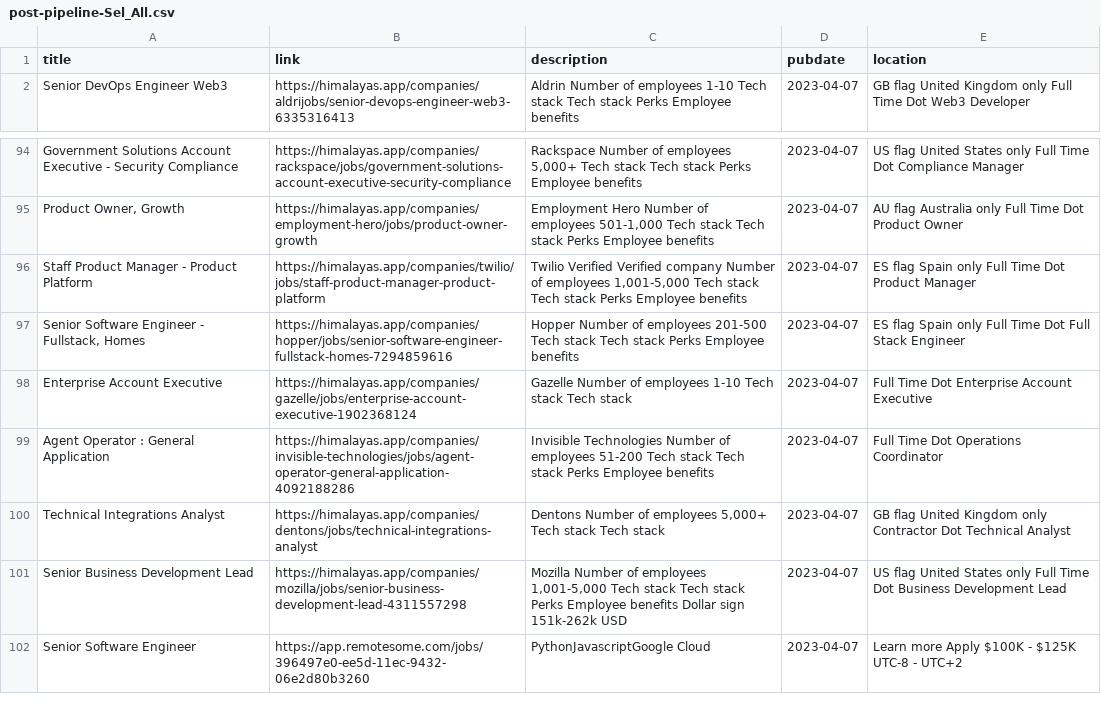
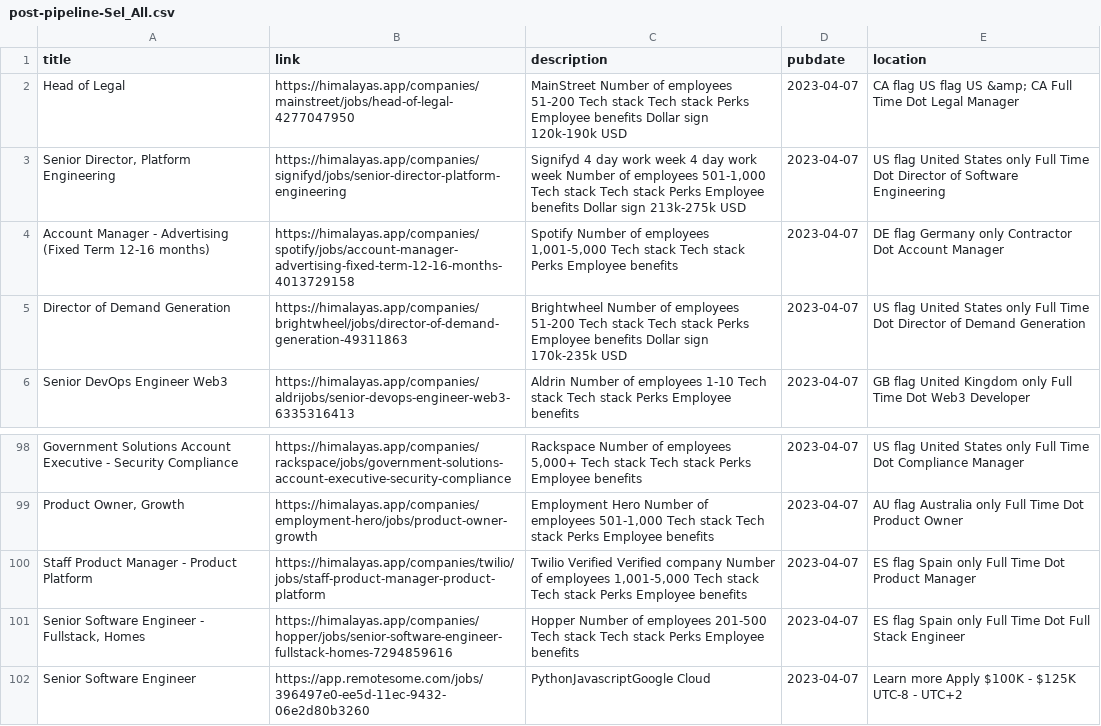
Before and after one commit to 0JCRG0/Crawler-remote-jobs, a CSV file: OUTPUTS/post-pipeline-Sel_All.csv, drawn as a sheet; only a part is shown, gaps mark what is left out.

```diff
--- a/OUTPUTS/post-pipeline-Sel_All.csv
+++ b/OUTPUTS/post-pipeline-Sel_All.csv
@@ -1,2 +1,6 @@
 title,link,description,pubdate,location
+Head of Legal,https://himalayas.app/companies/mainstreet/jobs/head-of-legal-4277047950,   MainStreet     Number of employees   51-200   Tech stack    Tech stack    Perks    Employee benefits    Dollar sign   120k-190k USD ,2023-04-07,   CA flag             US flag               US &amp; CA      Full Time      Dot   Legal Manager
+"Senior Director, Platform Engineering",https://himalayas.app/companies/signifyd/jobs/senior-director-platform-engineering,"   Signifyd        4 day work week     4 day work week       Number of employees   501-1,000   Tech stack    Tech stack    Perks    Employee benefits    Dollar sign   213k-275k USD ",2023-04-07,   US flag               United States only      Full Time      Dot   Director of Software Engineering
+Account Manager - Advertising (Fixed Term 12-16 months),https://himalayas.app/companies/spotify/jobs/account-manager-advertising-fixed-term-12-16-months-4013729158,"   Spotify     Number of employees   1,001-5,000   Tech stack    Tech stack    Perks    Employee benefits  ",2023-04-07,   DE flag            Germany only      Contractor      Dot   Account Manager
+Director of Demand Generation,https://himalayas.app/companies/brightwheel/jobs/director-of-demand-generation-49311863,   Brightwheel     Number of employees   51-200   Tech stack    Tech stack    Perks    Employee benefits    Dollar sign   170k-235k USD ,2023-04-07,   US flag               United States only      Full Time      Dot   Director of Demand Generation
 Senior DevOps Engineer Web3,https://himalayas.app/companies/aldrijobs/senior-devops-engineer-web3-6335316413,   Aldrin     Number of employees   1-10   Tech stack    Tech stack    Perks    Employee benefits  ,2023-04-07,   GB flag                United Kingdom only      Full Time      Dot   Web3 Developer
@@ -97,6 +101,2 @@ Staff Product Manager - Product Platform,https://himalayas.app/companies/twilio/
 "Senior Software Engineer - Fullstack, Homes",https://himalayas.app/companies/hopper/jobs/senior-software-engineer-fullstack-homes-7294859616,   Hopper     Number of employees   201-500   Tech stack    Tech stack    Perks    Employee benefits  ,2023-04-07,   ES flag            Spain only      Full Time      Dot   Full Stack Engineer
-Enterprise Account Executive,https://himalayas.app/companies/gazelle/jobs/enterprise-account-executive-1902368124,   Gazelle     Number of employees   1-10   Tech stack    Tech stack  ,2023-04-07,    Full Time      Dot   Enterprise Account Executive
-Agent Operator : General Application,https://himalayas.app/companies/invisible-technologies/jobs/agent-operator-general-application-4092188286,   Invisible Technologies     Number of employees   51-200   Tech stack    Tech stack    Perks    Employee benefits  ,2023-04-07,    Full Time      Dot   Operations Coordinator
-Technical Integrations Analyst,https://himalayas.app/companies/dentons/jobs/technical-integrations-analyst,"   Dentons     Number of employees   5,000+   Tech stack    Tech stack  ",2023-04-07,   GB flag                United Kingdom only      Contractor      Dot   Technical Analyst
-Senior Business Development Lead,https://himalayas.app/companies/mozilla/jobs/senior-business-development-lead-4311557298,"   Mozilla     Number of employees   1,001-5,000   Tech stack    Tech stack    Perks    Employee benefits    Dollar sign   151k-262k USD ",2023-04-07,   US flag               United States only      Full Time      Dot   Business Development Lead
 Senior Software Engineer,https://app.remotesome.com/jobs/396497e0-ee5d-11ec-9432-06e2d80b3260,PythonJavascriptGoogle Cloud,2023-04-07, Learn more  Apply  $100K - $125K  UTC-8 - UTC+2
```
Also changed, not shown: OUTPUTS/test_api_crawlers.csv, 4 other files.
